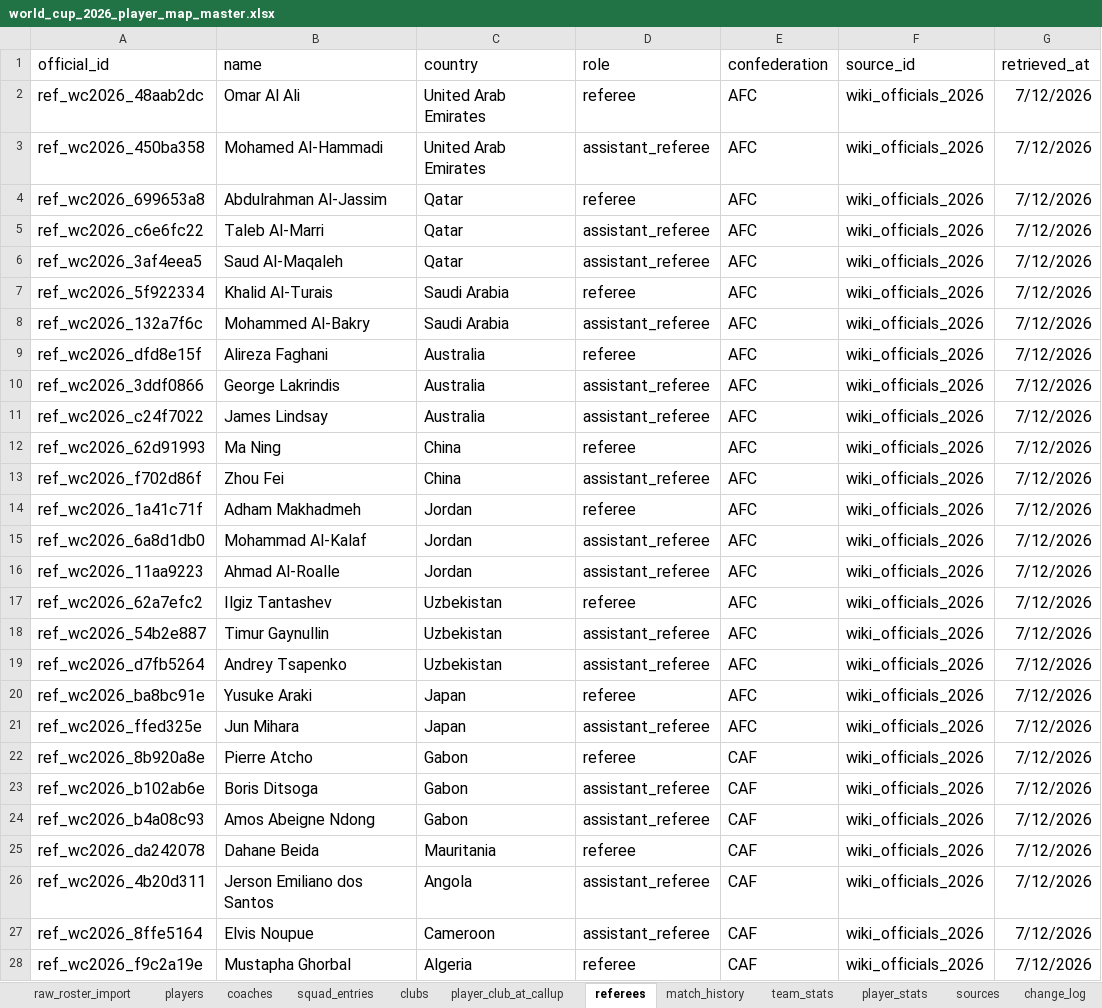
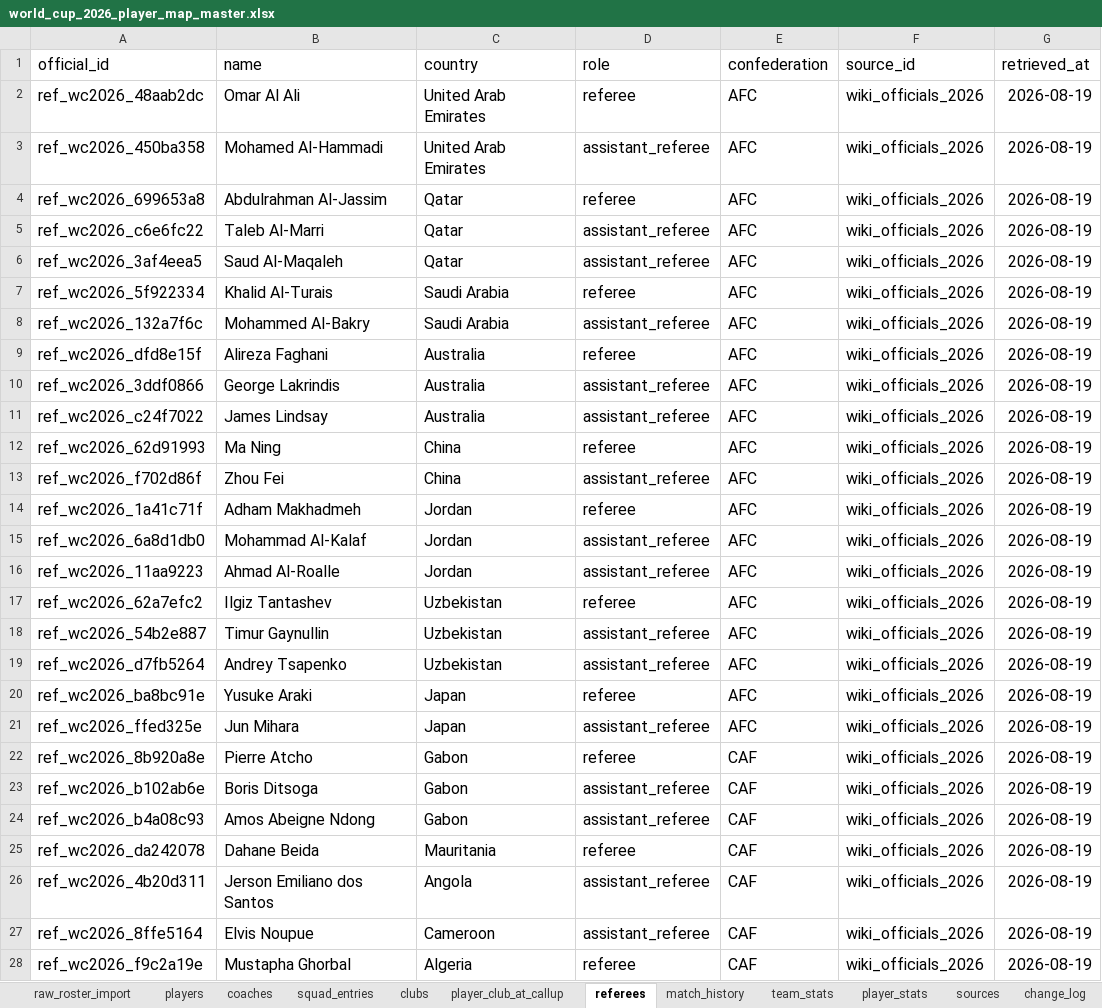
Before and after one commit to torqueda/world_cup_player_tracker, an Excel workbook: data/master/world_cup_2026_player_map_master.xlsx, sheet referees, drawn as a sheet; only a part is shown; values as stored, in another font and other column widths than the file's, no borders; the diff covers the shown part only; the diff names each change by its address in the sheet, - before the commit and + after, or states it on an @@ line.

```diff
--- a/data/master/world_cup_2026_player_map_master.xlsx (sheet referees)
+++ b/data/master/world_cup_2026_player_map_master.xlsx (sheet referees)
-G2:G28 (retrieved_at): 7/12/2026
+G2:G28 (retrieved_at): 2026-08-19
```
Also changed, not shown: 140 edited cells elsewhere in this sheet, sheet player_stats, sheet squad_entries, sheet team_stats, sheet coaches, sheet change_log, sheet match_history, 1 more sheet, hidden cells, 45 other files.
